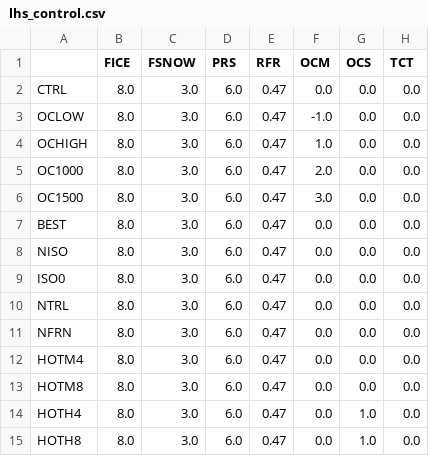
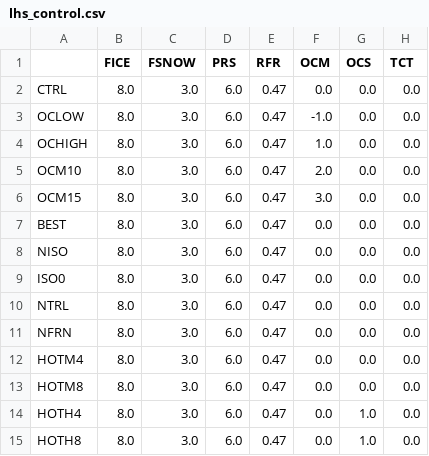
Before and after one commit to pism/pism-gris, a CSV file: latin_hypercube/lhs_control.csv, drawn as a sheet; only a part is shown; the diff names each change by its address in the sheet, - before the commit and + after, or states it on an @@ line.

```diff
--- a/latin_hypercube/lhs_control.csv
+++ b/latin_hypercube/lhs_control.csv
-A5: OC1000
+A5: OCM10
-A6: OC1500
+A6: OCM15
```
Also changed, not shown: 1 other file.
